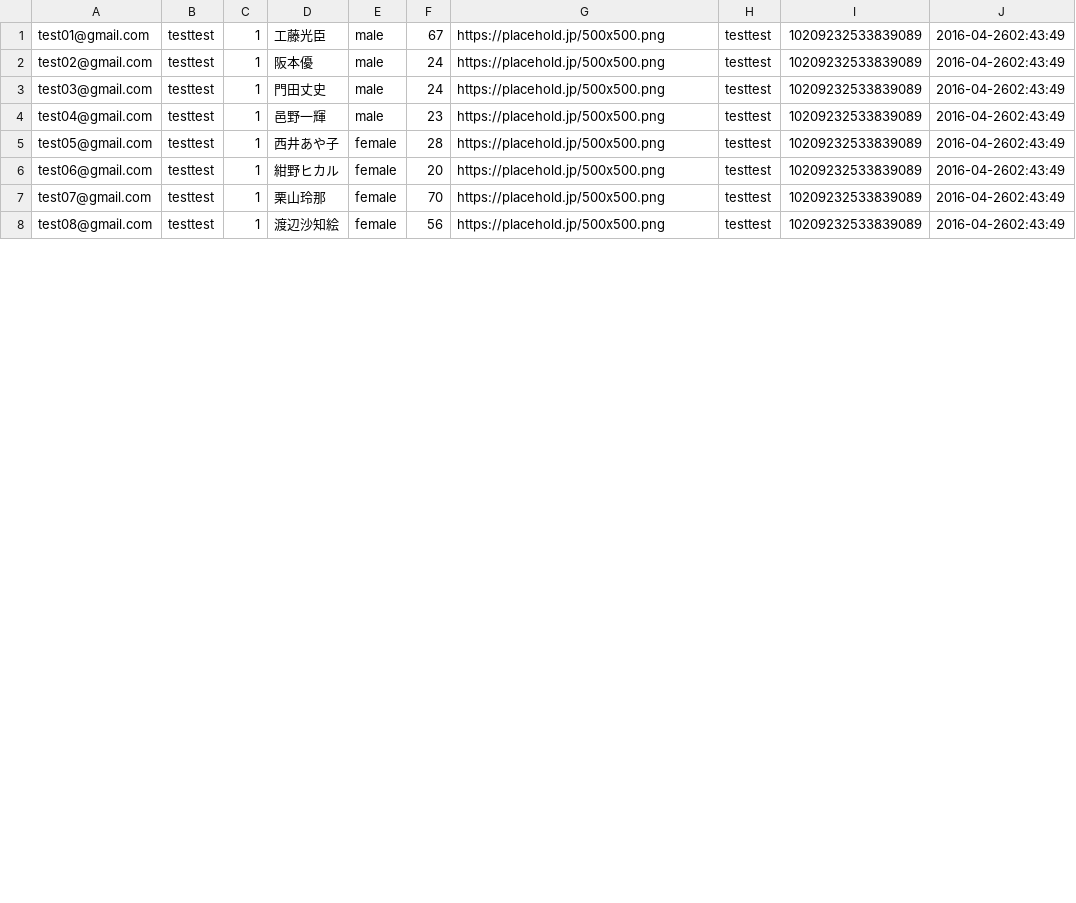
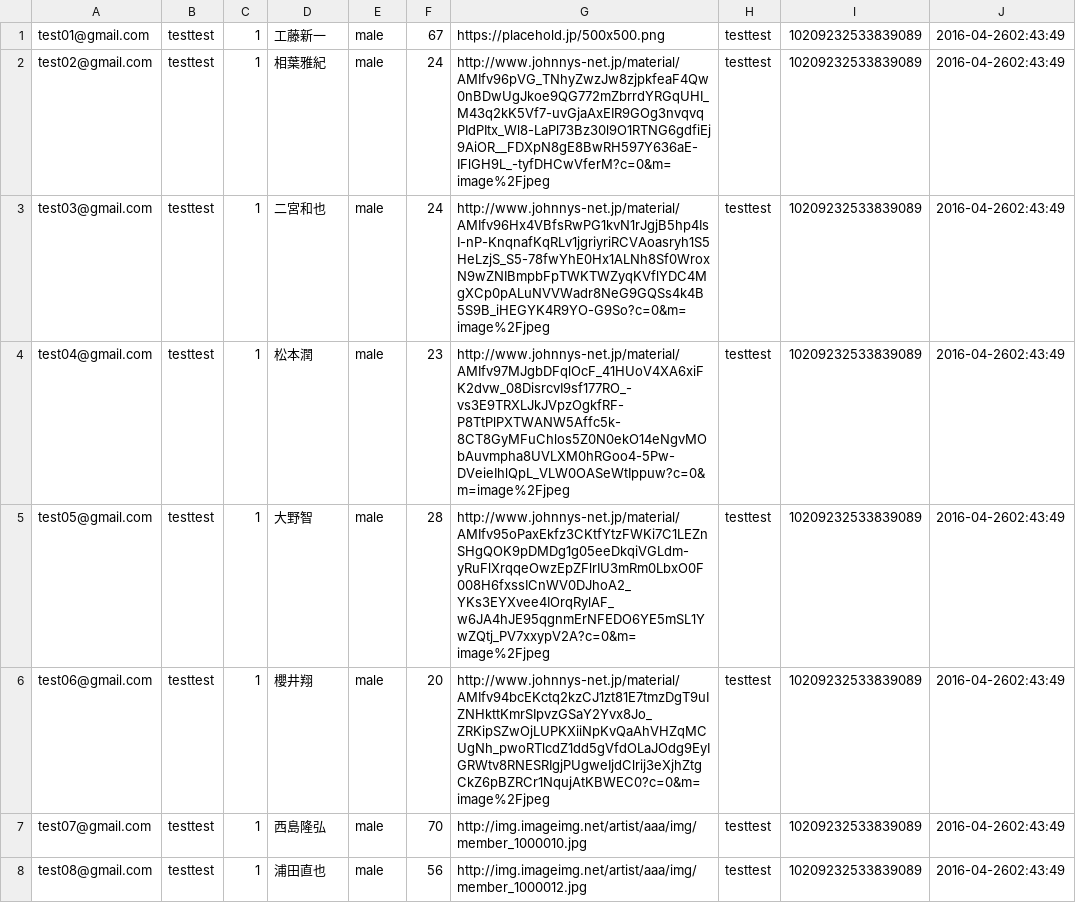
Before and after one commit to flatba/flint, a CSV file: db/csv/user.csv, drawn as a sheet; only a part is shown; the diff covers the shown part only; the diff names each change by its address in the sheet, - before the commit and + after, or states it on an @@ line.

```diff
--- a/db/csv/user.csv
+++ b/db/csv/user.csv
-D1: 工藤光臣
+D1: 工藤新一
-D2: 阪本優
+D2: 相葉雅紀
-G2: https://placehold.jp/500x500.png
+G2: http://www.johnnys-net.jp/material/AMIfv96pVG_TNhyZwzJw8zjpkfeaF4Qw0nBDwUgJkoe9QG772mZbrrdYRGqUHI_M43q2kK5Vf7-uvGjaAxEIR9GOg3nvqvqPIdPItx_Wl8-LaPl73Bz30l9O1RTNG6gdfiEj9AiOR__FDXpN8gE8BwRH597Y636aE-IFlGH9L_-tyfDHCwVferM?c=0&m=image%2Fjpeg
-D3: 門田丈史
+D3: 二宮和也
-G3: https://placehold.jp/500x500.png
+G3: http://www.johnnys-net.jp/material/AMIfv96Hx4VBfsRwPG1kvN1rJgjB5hp4IsI-nP-KnqnafKqRLv1jgriyriRCVAoasryh1S5HeLzjS_S5-78fwYhE0Hx1ALNh8Sf0WroxN9wZNIBmpbFpTWKTWZyqKVflYDC4MgXCp0pALuNVVWadr8NeG9GQSs4k4B5S9B_iHEGYK4R9YO-G9So?c=0&m=image%2Fjpeg
-D4: 邑野一輝
+D4: 松本潤
-G4: https://placehold.jp/500x500.png
+G4: http://www.johnnys-net.jp/material/AMIfv97MJgbDFqlOcF_41HUoV4XA6xiFK2dvw_08DisrcvI9sf177RO_-vs3E9TRXLJkJVpzOgkfRF-P8TtPlPXTWANW5Affc5k-8CT8GyMFuChlos5Z0N0ekO14eNgvMObAuvmpha8UVLXM0hRGoo4-5Pw-DVeieIhlQpL_VLW0OASeWtIppuw?c=0&m=image%2Fjpeg
-D5: 西井あや子
+D5: 大野智
-E5:E8: female
+E5:E8: male
-G5: https://placehold.jp/500x500.png
+G5: http://www.johnnys-net.jp/material/AMIfv95oPaxEkfz3CKtfYtzFWKi7C1LEZnSHgQOK9pDMDg1g05eeDkqiVGLdm-yRuFlXrqqeOwzEpZFlrIU3mRm0LbxO0F008H6fxssICnWV0DJhoA2_YKs3EYXvee4IOrqRylAF_w6JA4hJE95qgnmErNFEDO6YE5mSL1YwZQtj_PV7xxypV2A?c=0&m=image%2Fjpeg
-D6: 紺野ヒカル
+D6: 櫻井翔
-G6: https://placehold.jp/500x500.png
+G6: http://www.johnnys-net.jp/material/AMIfv94bcEKctq2kzCJ1zt81E7tmzDgT9uIZNHkttKmrSIpvzGSaY2Yvx8Jo_ZRKipSZwOjLUPKXiiNpKvQaAhVHZqMCUgNh_pwoRTlcdZ1dd5gVfdOLaJOdg9EyIGRWtv8RNESRIgjPUgweIjdClrij3eXjhZtgCkZ6pBZRCr1NqujAtKBWEC0?c=0&m=image%2Fjpeg
-D7: 栗山玲那
+D7: 西島隆弘
-G7: https://placehold.jp/500x500.png
+G7: http://img.imageimg.net/artist/aaa/img/member_1000010.jpg
-D8: 渡辺沙知絵
+D8: 浦田直也
-G8: https://placehold.jp/500x500.png
+G8: http://img.imageimg.net/artist/aaa/img/member_1000012.jpg
```
Also changed, not shown: 1 added row, 1 removed row and 36 edited cells elsewhere in this file, db/csv/restaurant.csv, db/csv/user_like.csv, 8 other files.
